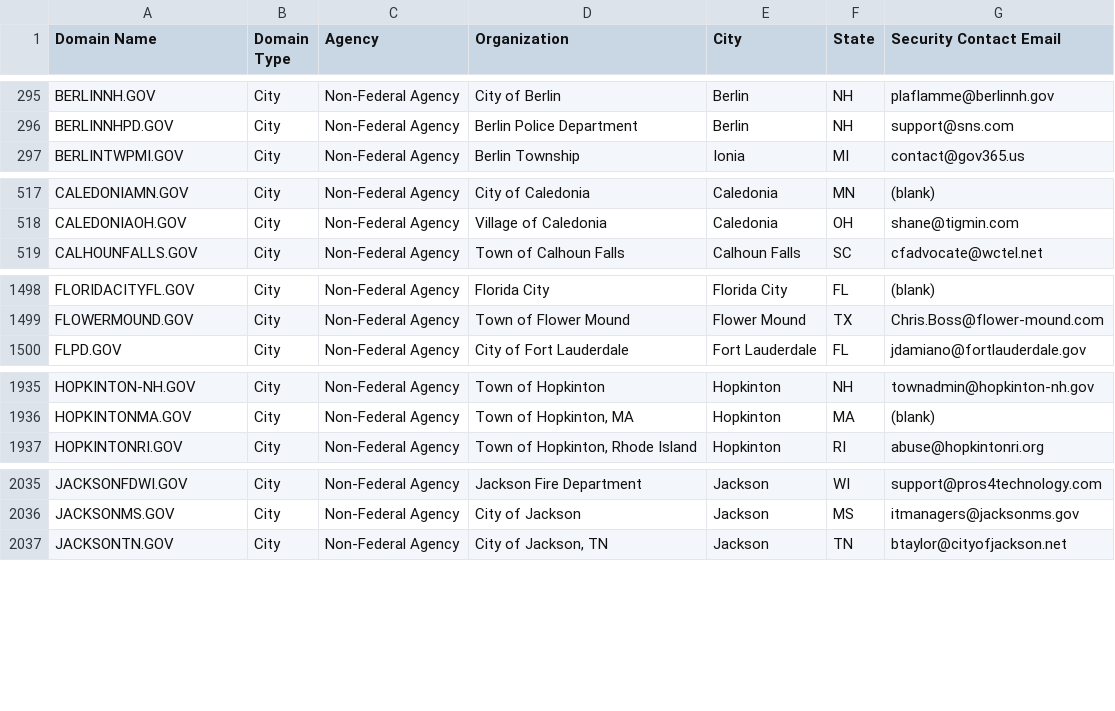
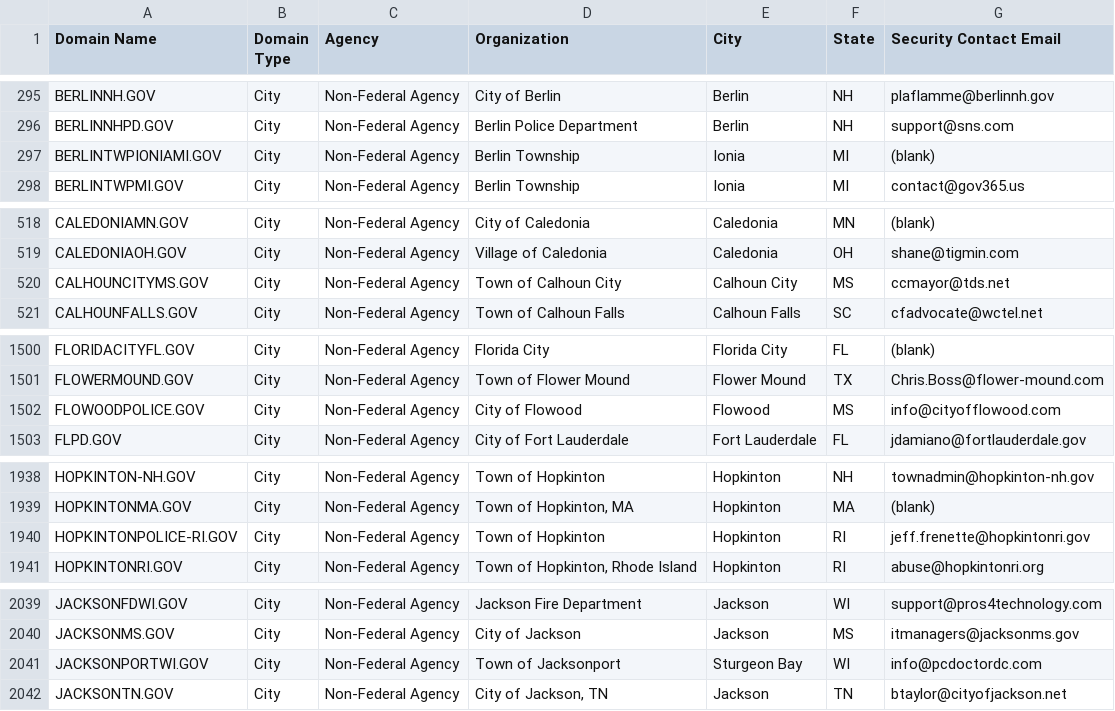
Before and after one commit to climber-girl/dotgov-data, a CSV file: current-full.csv, drawn as a sheet; only a part is shown, gaps mark what is left out; the diff covers the shown part only; the diff names each change by its address in the sheet, - before the commit and + after, or states it on an @@ line.

Commit message:
Flat: latest data (2023-10-06T06:23:20.584Z) {   "date": "2023-10-06T06:23:20.584Z",   "files": [     {       "name": "current-full.csv",       "deltaBytes": 691,       "source": "https://domains.dotgov.gov/dotgov-web/publicreports/current-full"     }   ] }

```diff
--- a/current-full.csv
+++ b/current-full.csv
+row 297: BERLINTWPIONIAMI.GOV | City | Non-Federal Agency | Berlin Township | Ionia | MI | (blank)
+row 520: CALHOUNCITYMS.GOV | City | Non-Federal Agency | Town of Calhoun City | Calhoun City | MS | ccmayor@tds.net
+row 1502: FLOWOODPOLICE.GOV | City | Non-Federal Agency | City of Flowood | Flowood | MS | info@cityofflowood.com
+row 1940: HOPKINTONPOLICE-RI.GOV | City | Non-Federal Agency | Town of Hopkinton | Hopkinton | RI | jeff.frenette@hopkintonri.gov
+row 2041: JACKSONPORTWI.GOV | City | Non-Federal Agency | Town of Jacksonport | Sturgeon Bay | WI | info@pcdoctordc.com
```
Also changed, not shown: 3 added rows, 1 removed row and 5 edited cells elsewhere in this file.
